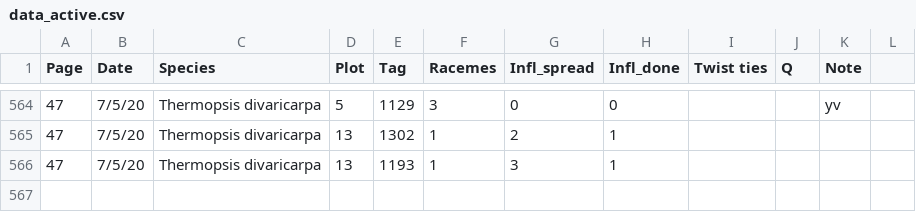
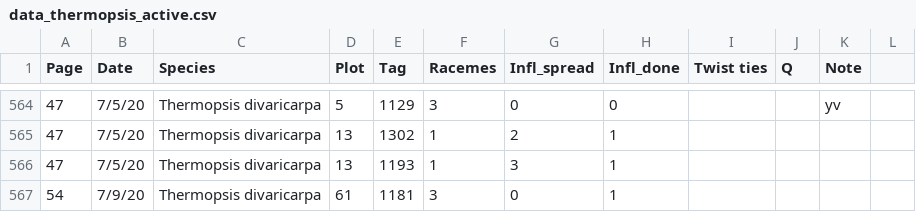
Before and after one commit to melbourne-lab/canopy_flowering, a CSV file: data/data_thermopsis_active.csv (was data/data_active.csv), drawn as a sheet; only a part is shown, gaps mark what is left out.

Commit message:
rename data_active to data_thermopsis_active

```diff
--- a/data/data_active.csv
+++ b/data/data_thermopsis_active.csv
@@ -566 +566,2 @@ Page,Date,Species,Plot,Tag,Racemes,Infl_spread,Infl_done,Twist ties,Q,Note,
 47,7/5/20,Thermopsis divaricarpa,13,1193,1,3,1,,,,
+54,7/9/20,Thermopsis divaricarpa,61,1181,3,0,1,,,,
```
